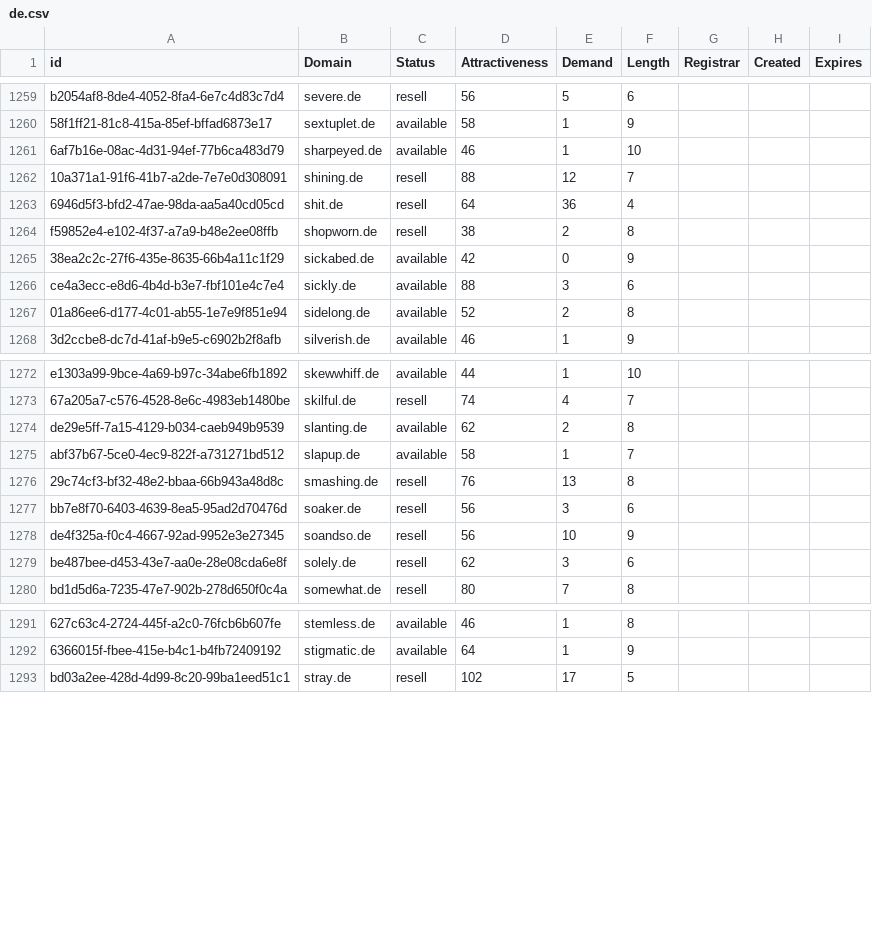
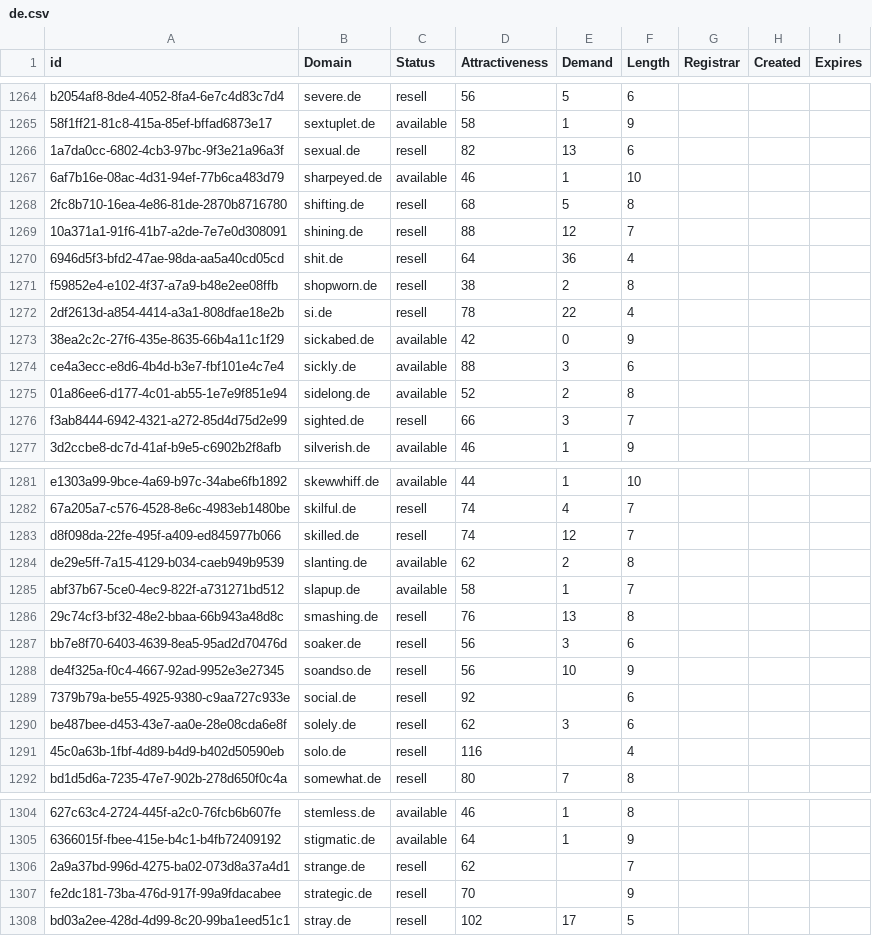
Before and after one commit to UniqueDomains/de-oneword-domains, a CSV file: de.csv, drawn as a sheet; only a part is shown, gaps mark what is left out; the diff covers the shown part only; the diff names each change by its address in the sheet, - before the commit and + after, or states it on an @@ line.

Commit message:
Domains update

```diff
--- a/de.csv
+++ b/de.csv
+row 1266: 1a7da0cc-6802-4cb3-97bc-9f3e21a96a3f | sexual.de | resell | 82 | 13 | 6
+row 1268: 2fc8b710-16ea-4e86-81de-2870b8716780 | shifting.de | resell | 68 | 5 | 8
+row 1272: 2df2613d-a854-4414-a3a1-808dfae18e2b | si.de | resell | 78 | 22 | 4
+row 1276: f3ab8444-6942-4321-a272-85d4d75d2e99 | sighted.de | resell | 66 | 3 | 7
+row 1283: d8f098da-22fe-495f-a409-ed845977b066 | skilled.de | resell | 74 | 12 | 7
+row 1289: 7379b79a-be55-4925-9380-c9aa727c933e | social.de | resell | 92 |  | 6
+row 1291: 45c0a63b-1fbf-4d89-b4d9-b402d50590eb | solo.de | resell | 116 |  | 4
+row 1306: 2a9a37bd-996d-4275-ba02-073d8a37a4d1 | strange.de | resell | 62 |  | 7
+row 1307: fe2dc181-73ba-476d-917f-99a9fdacabee | strategic.de | resell | 70 |  | 9
```
Also changed, not shown: 8 added rows and 7 edited cells elsewhere in this file, 2 other files.
